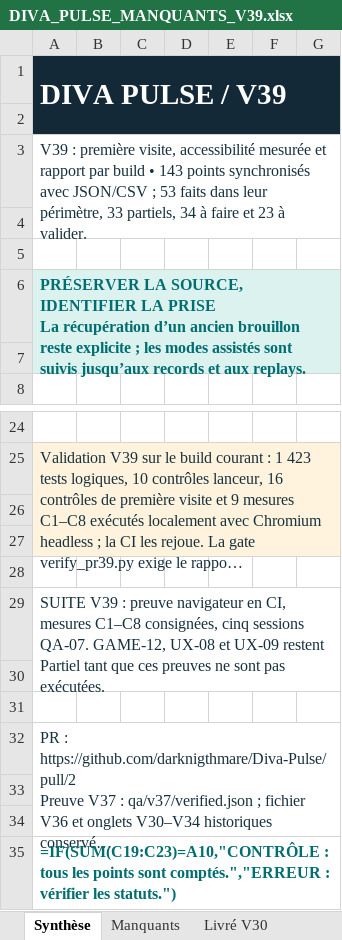
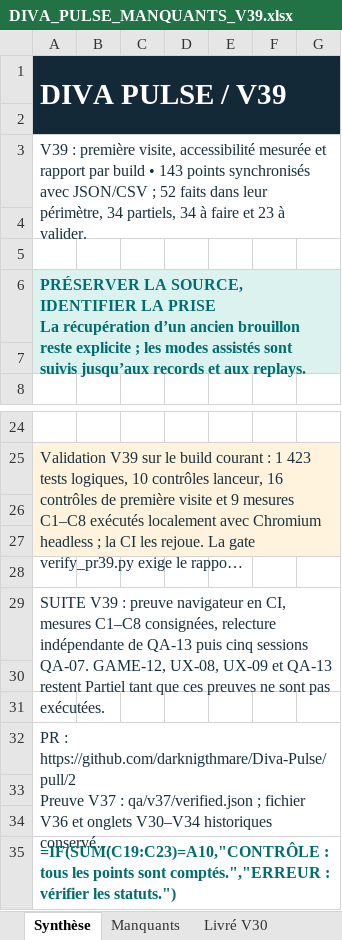
Before and after one commit to darknigthmare/Diva-Pulse, an Excel workbook: planning/DIVA_PULSE_MANQUANTS_V39.xlsx, sheet Synthèse, drawn as a sheet; only a part is shown, gaps mark what is left out; long unchanged cells end in …; values as stored, in another font and other column widths than the file's, no borders; formulas without a stored value are shown as written; the diff names each change by its address in the sheet, - before the commit and + after, or states it on an @@ line.

```diff
--- a/planning/DIVA_PULSE_MANQUANTS_V39.xlsx (sheet Synthèse)
+++ b/planning/DIVA_PULSE_MANQUANTS_V39.xlsx (sheet Synthèse)
-A3: …JSON/CSV ; 53 faits dans leur périmètre, 33 partiels, 34…
+A3: …JSON/CSV ; 52 faits dans leur périmètre, 34 partiels, 34…
-A29: …C1–C8 consignées, cinq sessions QA-07. GAME-12, UX-08 et UX-09 restent Partiel…
+A29: …C1–C8 consignées, relecture indépendante de QA-13 puis cinq sessions QA-07. GAME-12, UX-08, UX-09 et QA-13 restent Partiel…
```
Also changed, not shown: sheet Manquants, 6 other files.
